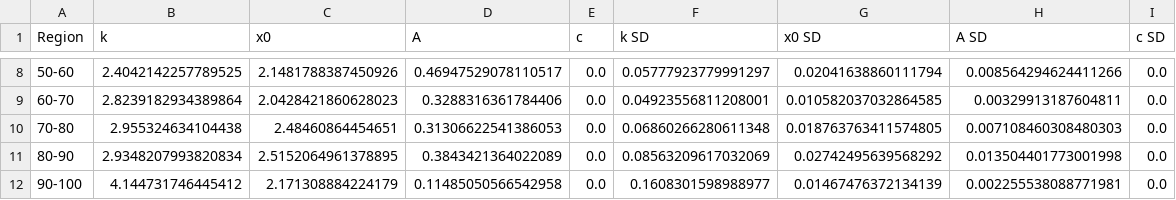
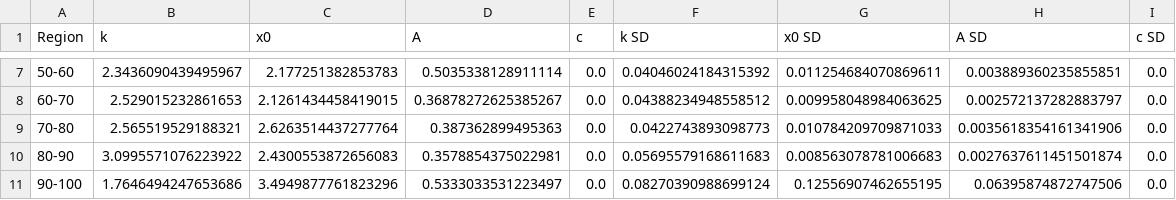
Before and after one commit to lnnrtrmm/FRISIA, a CSV file: input/fit_function_parameters/DIVA_GDPdens_inund_params_people.csv, drawn as a sheet; only a part is shown, gaps mark what is left out; the diff covers the shown part only.

```diff
--- a/input/fit_function_parameters/DIVA_GDPdens_inund_params_people.csv
+++ b/input/fit_function_parameters/DIVA_GDPdens_inund_params_people.csv
@@ -8,5 +7,5 @@ Region,k,x0,A,c,k SD,x0 SD,A SD,c SD
-50-60,2.4042142257789525,2.1481788387450926,0.46947529078110517,0.0,0.05777923779991297,0.02041638860111794,0.008564294624411266,0.0
-60-70,2.8239182934389864,2.0428421860628023,0.3288316361784406,0.0,0.04923556811208001,0.010582037032864585,0.00329913187604811,0.0
-70-80,2.955324634104438,2.48460864454651,0.31306622541386053,0.0,0.06860266280611348,0.018763763411574805,0.007108460308480303,0.0
-80-90,2.9348207993820834,2.5152064961378895,0.3843421364022089,0.0,0.08563209617032069,0.02742495639568292,0.013504401773001998,0.0
-90-100,4.144731746445412,2.171308884224179,0.11485050566542958,0.0,0.1608301598988977,0.01467476372134139,0.002255538088771981,0.0
+50-60,2.3436090439495967,2.177251382853783,0.5035338128911114,0.0,0.04046024184315392,0.011254684070869611,0.003889360235855851,0.0
+60-70,2.529015232861653,2.1261434458419015,0.36878272625385267,0.0,0.04388234948558512,0.009958048984063625,0.002572137282883797,0.0
+70-80,2.565519529188321,2.6263514437277764,0.387362899495363,0.0,0.0422743893098773,0.010784209709871033,0.0035618354161341906,0.0
+80-90,3.0995571076223922,2.4300553872656083,0.3578854375022981,0.0,0.05695579168611683,0.008563078781006683,0.0027637611451501874,0.0
+90-100,1.7646494247653686,3.4949877761823296,0.5333033531223497,0.0,0.08270390988699124,0.12556907462655195,0.06395874872747506,0.0
```
Also changed, not shown: 1 removed row and 30 edited cells elsewhere in this file, input/aggregated_data/DIVA_GDPdens_information.csv, input/fit_function_parameters/DIVA_GDPdens_storm_exposure_params_assets.csv, 12 other files.
